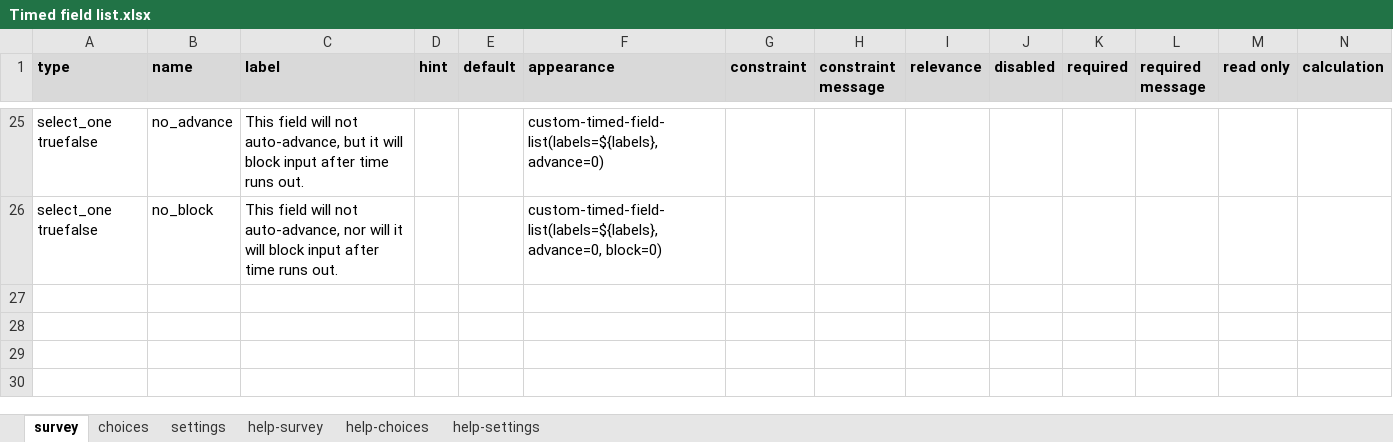
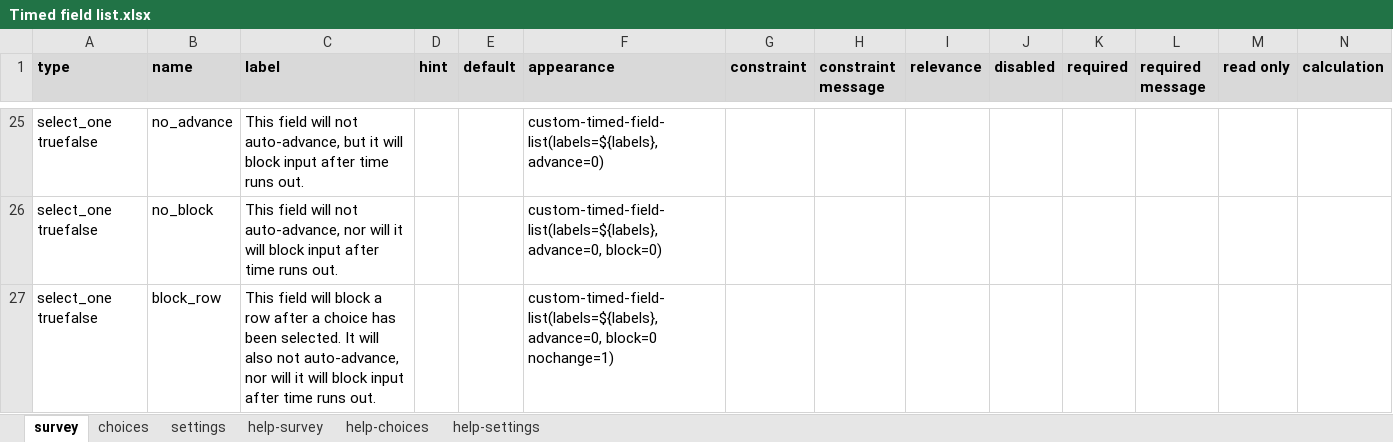
Before and after one commit to surveycto/timed-field-list, an Excel workbook: extras/sample-form/Timed field list.xlsx, sheet survey, drawn as a sheet; only a part is shown, gaps mark what is left out; values as stored, in another font and other column widths than the file's, no borders; conditional formats not drawn; rows hold the shown columns only; the diff names each change by its address in the sheet, - before the commit and + after, or states it on an @@ line.

Commit message:
Updated sample form with example of "nochange"

```diff
--- a/extras/sample-form/Timed field list.xlsx (sheet survey)
+++ b/extras/sample-form/Timed field list.xlsx (sheet survey)
+row 27: select_one truefalse | block_row | This field will block a row after a choice has been selected. It will also not auto-advance, nor will it will block input after time runs out. |  |  | custom-timed-field-list(labels=${labels}, advance=0, block=0 nochange=1)
```
Also changed, not shown: sheet settings.
